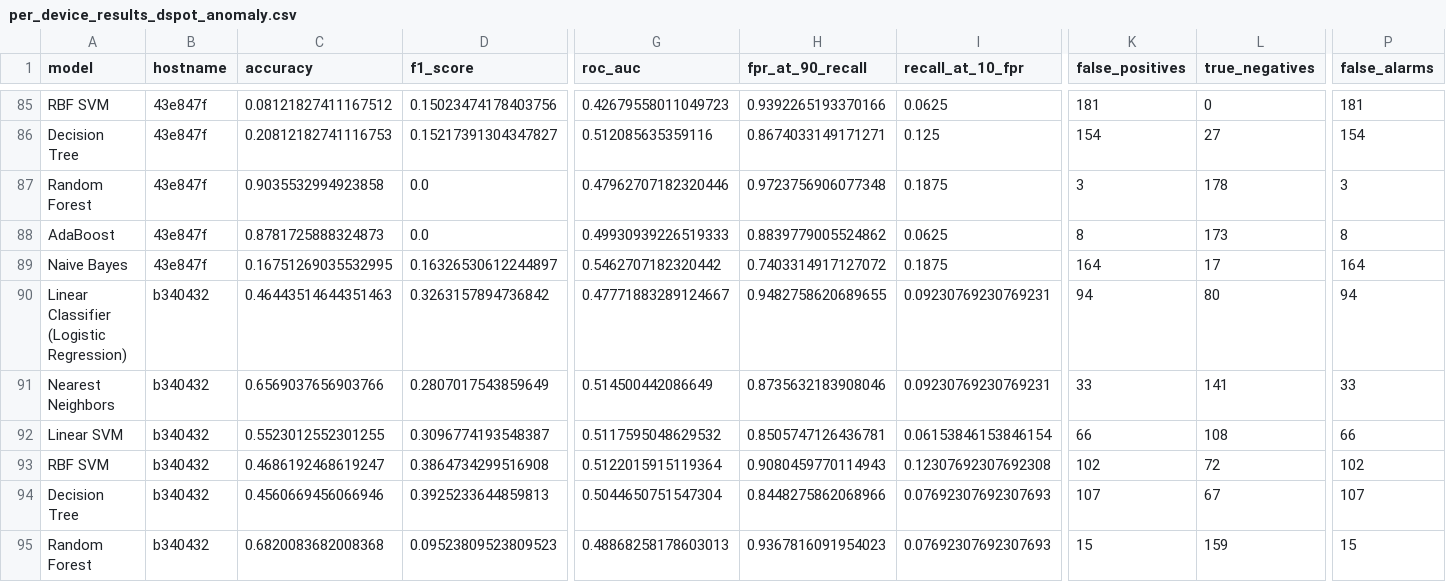
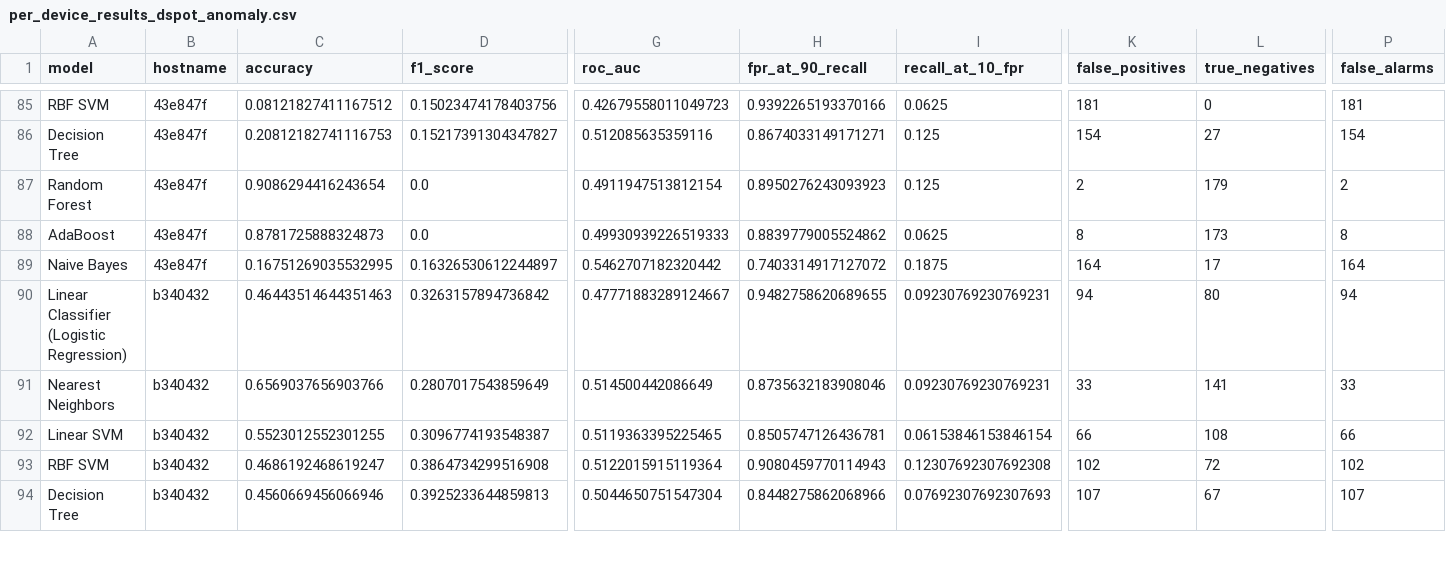
Before and after one commit to noise-course/course-project-Luca-W-D, a CSV file: per_device_results_dspot_anomaly.csv, drawn as a sheet; only a part is shown, gaps mark what is left out; removed rows and columns are numbered as before the commit, all else as after; rows hold the shown columns only; the diff covers the shown part only; the diff names each change by its address in the sheet, - before the commit and + after, or states it on an @@ line.

Commit message:
multi device

```diff
--- a/per_device_results_dspot_anomaly.csv
+++ b/per_device_results_dspot_anomaly.csv
-C87 (accuracy): 0.9035532994923858
+C87 (accuracy): 0.9086294416243654
-G87 (roc_auc): 0.47962707182320446
+G87 (roc_auc): 0.4911947513812154
-H87 (fpr_at_90_recall): 0.9723756906077348
+H87 (fpr_at_90_recall): 0.8950276243093923
-I87 (recall_at_10_fpr): 0.1875
+I87 (recall_at_10_fpr): 0.125
-K87 (false_positives): 3
+K87 (false_positives): 2
-L87 (true_negatives): 178
+L87 (true_negatives): 179
-P87 (false_alarms): 3
+P87 (false_alarms): 2
-G92 (roc_auc): 0.5117595048629532
+G92 (roc_auc): 0.5119363395225465
-row 95: Random Forest | b340432 | 0.6820083682008368 | 0.09523809523809523 | 0.48868258178603013 | 0.9367816091954023 | 0.07692307692307693 | 15 | 159 | 15
```
Also changed, not shown: 2 added rows, 1 removed row and 88 edited cells elsewhere in this file, per_device_results_basic_ema_anomaly.csv, per_device_results_tuned_dspot_anomaly.csv, 4 other files.
